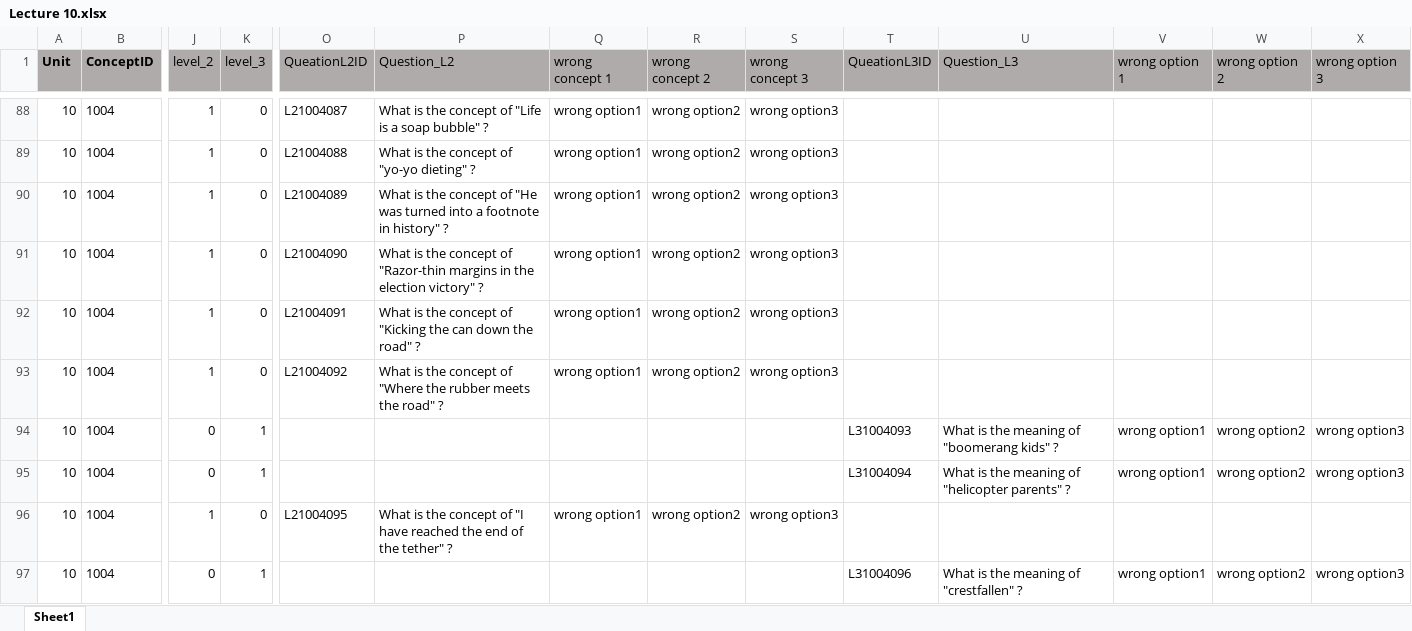
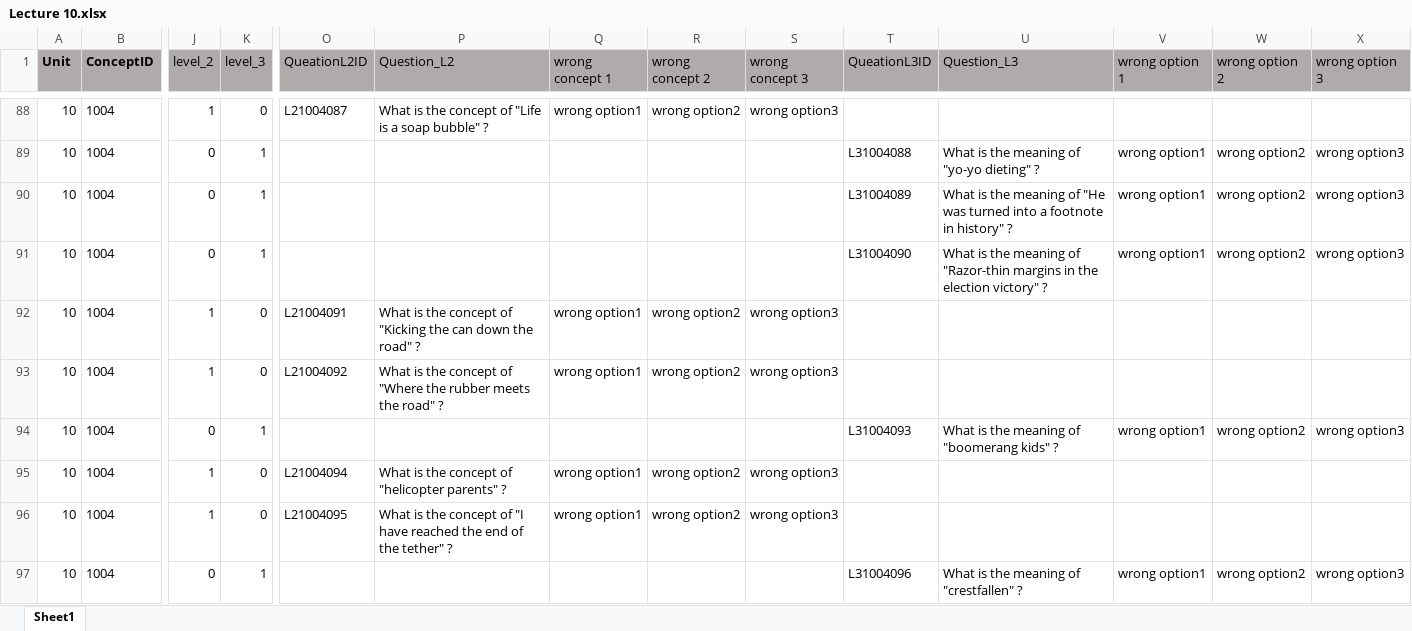
Before and after one commit to Undefeated-man/AI_teaching_project, an Excel workbook: miniproject/template/Lectures/Lecture 10.xlsx, sheet Sheet1, drawn as a sheet; only a part is shown, gaps mark what is left out; values as stored, in another font and other column widths than the file's, no borders; the diff covers the shown part only; the diff names each change by its address in the sheet, - before the commit and + after, or states it on an @@ line.

```diff
--- a/miniproject/template/Lectures/Lecture 10.xlsx (sheet Sheet1)
+++ b/miniproject/template/Lectures/Lecture 10.xlsx (sheet Sheet1)
-J89:J91 (level_2): 1
+J89:J91 (level_2): 0
-K89:K91 (level_3): 0
+K89:K91 (level_3): 1
-O89 (QueationL2ID): L21004088
+O89 (QueationL2ID): (empty)
-P89 (Question_L2): What is the concept of "yo-yo dieting" ?
+P89 (Question_L2): (empty)
-Q89:Q91 (wrong concept 1): wrong option1
+Q89:Q91 (wrong concept 1): (empty)
-R89:R91 (wrong concept 2): wrong option2
+R89:R91 (wrong concept 2): (empty)
-S89:S91 (wrong concept 3): wrong option3
+S89:S91 (wrong concept 3): (empty)
-T89 (QueationL3ID): (empty)
+T89 (QueationL3ID): L31004088
-U89 (Question_L3): (empty)
+U89 (Question_L3): What is the meaning of "yo-yo dieting" ?
-V89:V91 (wrong option 1): (empty)
+V89:V91 (wrong option 1): wrong option1
-W89:W91 (wrong option 2): (empty)
+W89:W91 (wrong option 2): wrong option2
-X89:X91 (wrong option 3): (empty)
+X89:X91 (wrong option 3): wrong option3
-O90 (QueationL2ID): L21004089
+O90 (QueationL2ID): (empty)
-P90 (Question_L2): What is the concept of "He was turned into a footnote in history" ?
+P90 (Question_L2): (empty)
-T90 (QueationL3ID): (empty)
+T90 (QueationL3ID): L31004089
-U90 (Question_L3): (empty)
+U90 (Question_L3): What is the meaning of "He was turned into a footnote in history" ?
-O91 (QueationL2ID): L21004090
+O91 (QueationL2ID): (empty)
-P91 (Question_L2): What is the concept of "Razor-thin margins in the election victory" ?
+P91 (Question_L2): (empty)
-T91 (QueationL3ID): (empty)
+T91 (QueationL3ID): L31004090
-U91 (Question_L3): (empty)
+U91 (Question_L3): What is the meaning of "Razor-thin margins in the election victory" ?
-J95 (level_2): 0
+J95 (level_2): 1
-K95 (level_3): 1
+K95 (level_3): 0
-O95 (QueationL2ID): (empty)
+O95 (QueationL2ID): L21004094
-P95 (Question_L2): (empty)
+P95 (Question_L2): What is the concept of "helicopter parents" ?
-Q95 (wrong concept 1): (empty)
+Q95 (wrong concept 1): wrong option1
-R95 (wrong concept 2): (empty)
+R95 (wrong concept 2): wrong option2
-S95 (wrong concept 3): (empty)
+S95 (wrong concept 3): wrong option3
-T95 (QueationL3ID): L31004094
+T95 (QueationL3ID): (empty)
-U95 (Question_L3): What is the meaning of "helicopter parents" ?
+U95 (Question_L3): (empty)
-V95 (wrong option 1): wrong option1
+V95 (wrong option 1): (empty)
-W95 (wrong option 2): wrong option2
+W95 (wrong option 2): (empty)
-X95 (wrong option 3): wrong option3
+X95 (wrong option 3): (empty)
```
Also changed, not shown: 9 added rows, 9 removed rows and 499 edited cells elsewhere in this sheet, formulas that keep their value, miniproject/template/Lectures/Lecture 3.xlsx, miniproject/template/Lectures/Lecture 5.xlsx, 9 other files.
